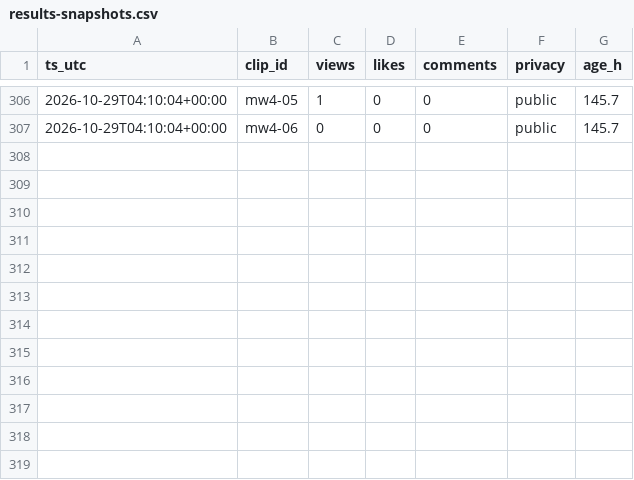
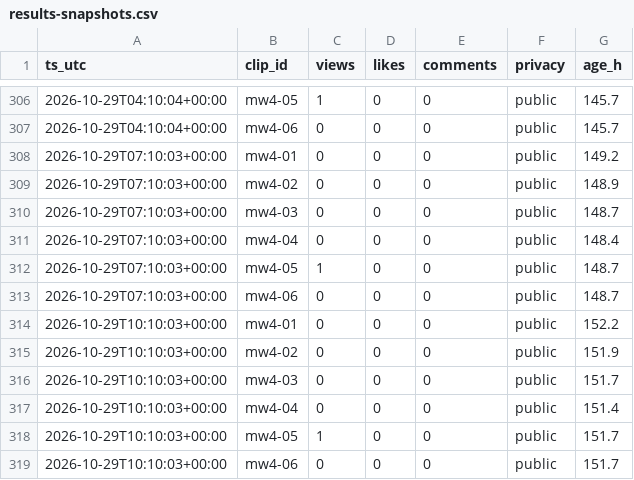
Before and after one commit to wdownard-dev/openclaw-workspace, a CSV file: projects/clips/results-snapshots.csv, drawn as a sheet; only a part is shown, gaps mark what is left out; the diff names each change by its address in the sheet, - before the commit and + after, or states it on an @@ line.

```diff
--- a/projects/clips/results-snapshots.csv
+++ b/projects/clips/results-snapshots.csv
+row 308: 2026-10-29T07:10:03+00:00 | mw4-01 | 0 | 0 | 0 | public | 149.2
+row 309: 2026-10-29T07:10:03+00:00 | mw4-02 | 0 | 0 | 0 | public | 148.9
+row 310: 2026-10-29T07:10:03+00:00 | mw4-03 | 0 | 0 | 0 | public | 148.7
+row 311: 2026-10-29T07:10:03+00:00 | mw4-04 | 0 | 0 | 0 | public | 148.4
+row 312: 2026-10-29T07:10:03+00:00 | mw4-05 | 1 | 0 | 0 | public | 148.7
+row 313: 2026-10-29T07:10:03+00:00 | mw4-06 | 0 | 0 | 0 | public | 148.7
+row 314: 2026-10-29T10:10:03+00:00 | mw4-01 | 0 | 0 | 0 | public | 152.2
+row 315: 2026-10-29T10:10:03+00:00 | mw4-02 | 0 | 0 | 0 | public | 151.9
+row 316: 2026-10-29T10:10:03+00:00 | mw4-03 | 0 | 0 | 0 | public | 151.7
+row 317: 2026-10-29T10:10:03+00:00 | mw4-04 | 0 | 0 | 0 | public | 151.4
+row 318: 2026-10-29T10:10:03+00:00 | mw4-05 | 1 | 0 | 0 | public | 151.7
+row 319: 2026-10-29T10:10:03+00:00 | mw4-06 | 0 | 0 | 0 | public | 151.7
```
Also changed, not shown: 14 other files.
